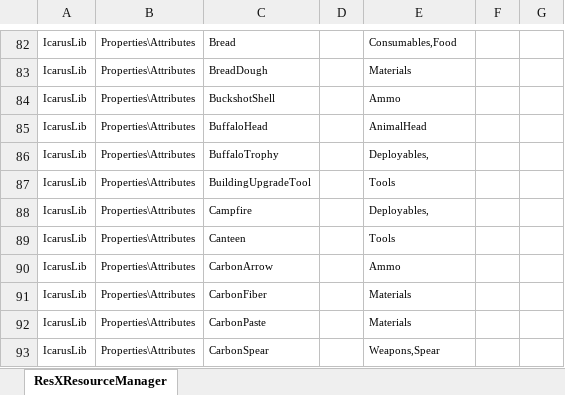
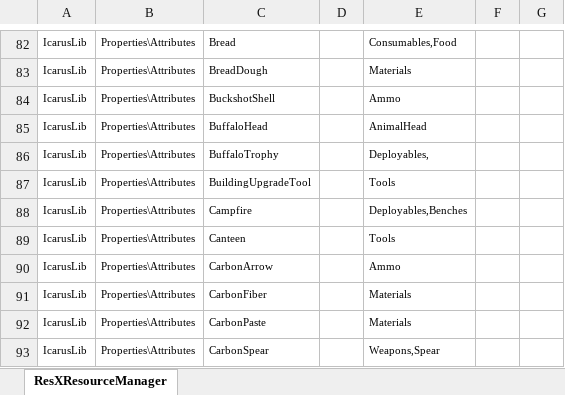
Before and after one commit to MasudaAkio/IcarusUtil, an Excel workbook: Attributes.xlsx, sheet ResXResourceManager, drawn as a sheet; only a part is shown, gaps mark what is left out; values as stored, in another font and other column widths than the file's, no borders; the diff names each change by its address in the sheet, - before the commit and + after, or states it on an @@ line.

```diff
--- a/Attributes.xlsx (sheet ResXResourceManager)
+++ b/Attributes.xlsx (sheet ResXResourceManager)
-E88: Deployables,
+E88: Deployables,Benches
```
Also changed, not shown: Recipes.xlsx, 10 other files.
